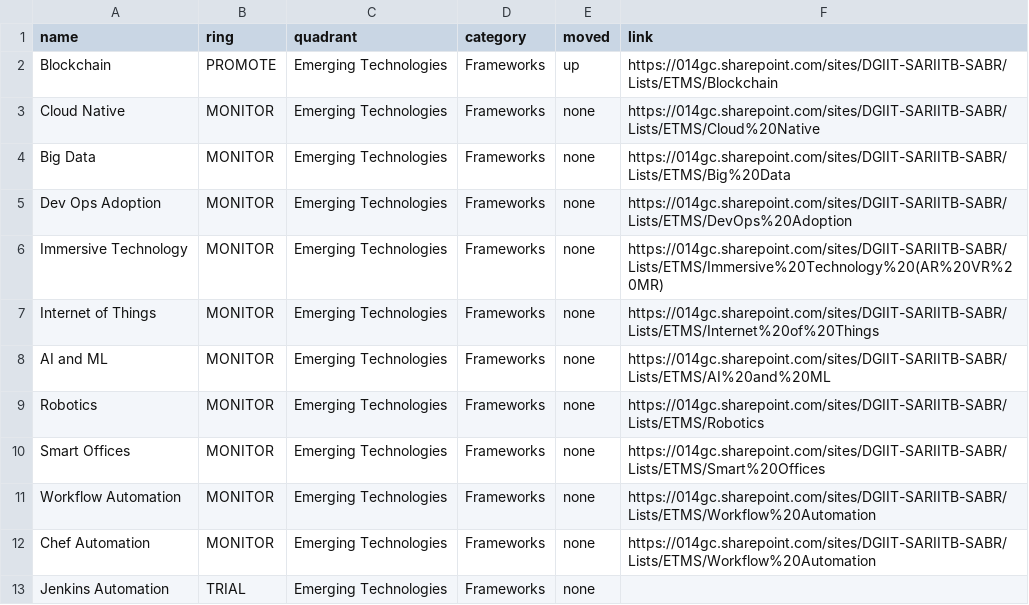
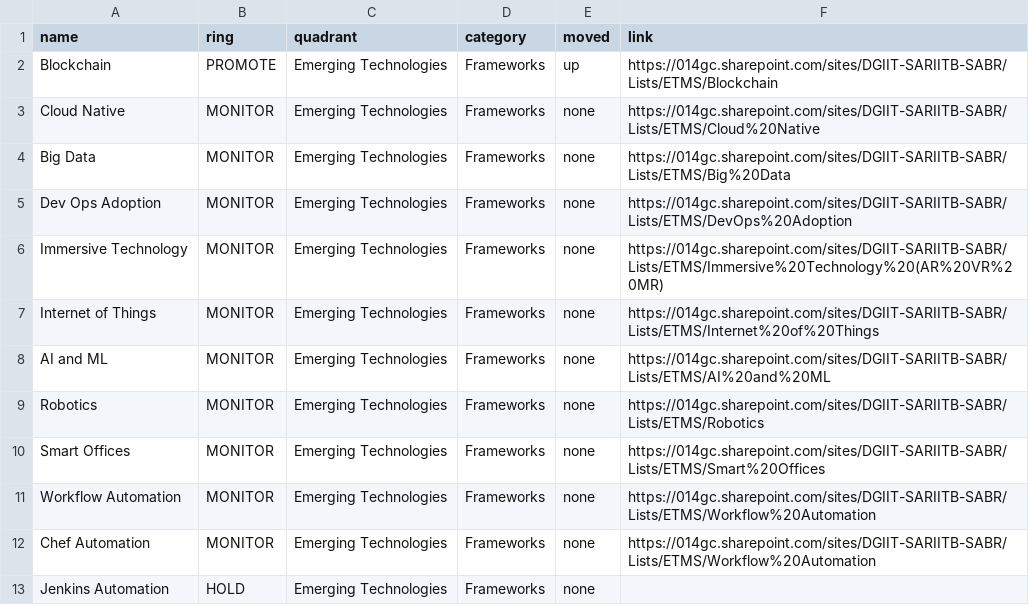
Before and after one commit to mddeepu8/Example1, a CSV file: data.csv, drawn as a sheet.

Commit message:
Update data.csv

```diff
--- a/data.csv
+++ b/data.csv
@@ -12,2 +12,2 @@ Workflow Automation,MONITOR,Emerging Technologies,Frameworks,none,https://014gc.
 Chef Automation,MONITOR,Emerging Technologies,Frameworks,none,https://014gc.sharepoint.com/sites/DGIIT-SARIITB-SABR/Lists/ETMS/Workflow%20Automation
-Jenkins Automation,TRIAL,Emerging Technologies,Frameworks,none
+Jenkins Automation,HOLD,Emerging Technologies,Frameworks,none
```
